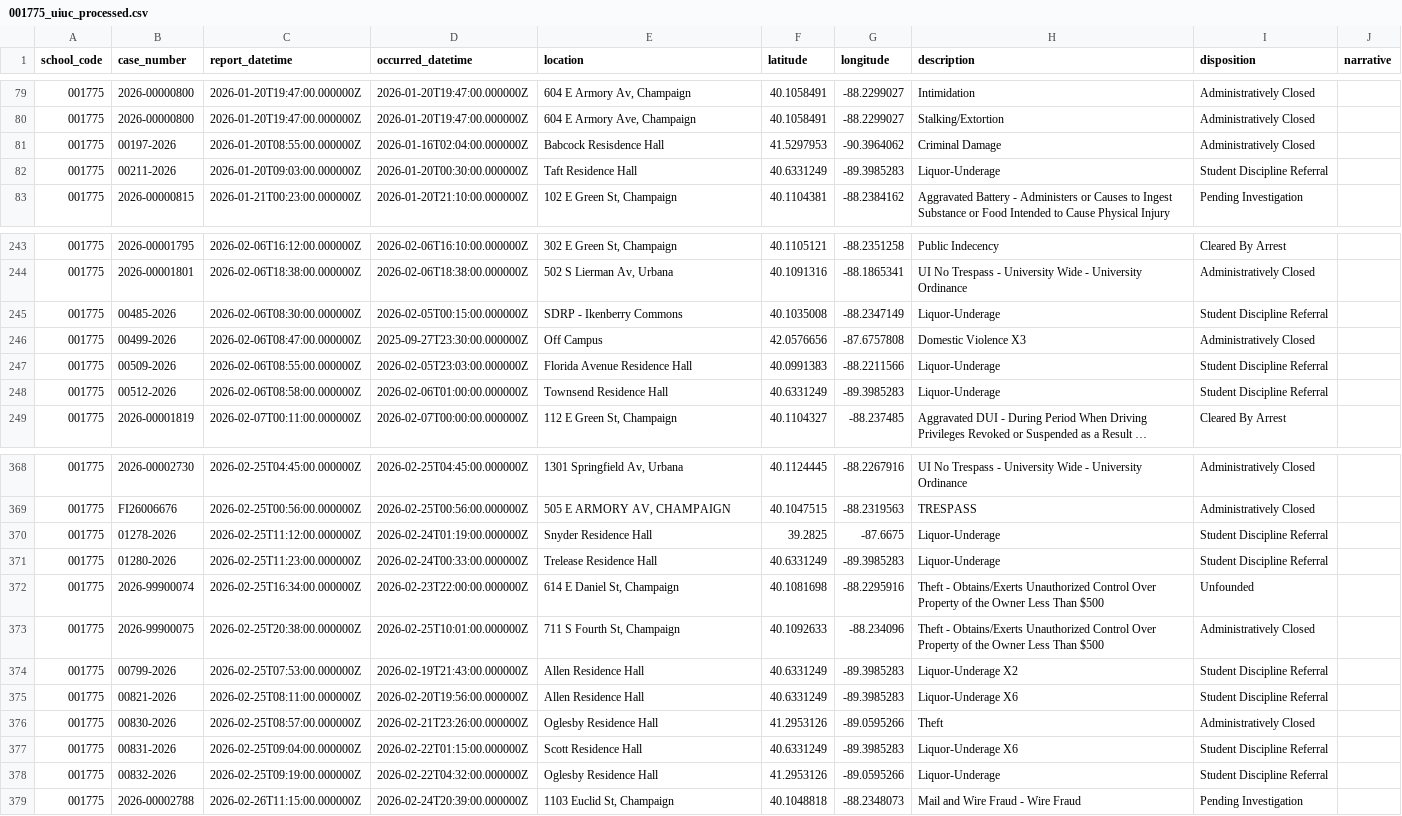
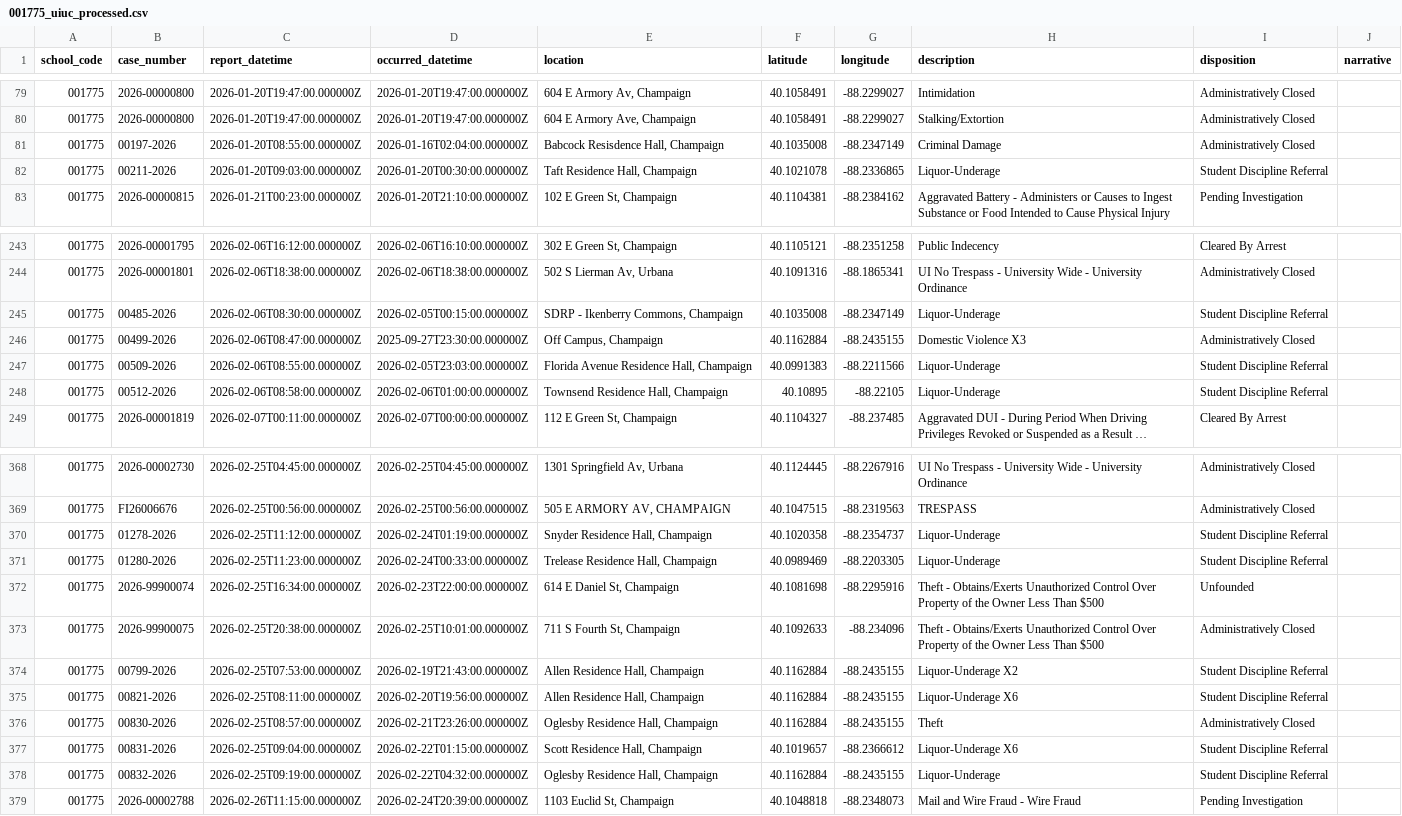
Before and after one commit to kprsandilya/UniCrime, a CSV file: preprocessing/crime_logs/001775_uiuc_processed.csv, drawn as a sheet; only a part is shown, gaps mark what is left out; long unchanged cells end in …; the diff covers the shown part only; the diff names each change by its address in the sheet, - before the commit and + after, or states it on an @@ line.

```diff
--- a/preprocessing/crime_logs/001775_uiuc_processed.csv
+++ b/preprocessing/crime_logs/001775_uiuc_processed.csv
-E81 (location): Babcock Resisdence Hall
+E81 (location): Babcock Resisdence Hall, Champaign
-F81 (latitude): 41.5297953
+F81 (latitude): 40.1035008
-G81 (longitude): -90.3964062
+G81 (longitude): -88.2347149
-E82 (location): Taft Residence Hall
+E82 (location): Taft Residence Hall, Champaign
-F82 (latitude): 40.6331249
+F82 (latitude): 40.1021078
-G82 (longitude): -89.3985283
+G82 (longitude): -88.2336865
-E245 (location): SDRP - Ikenberry Commons
+E245 (location): SDRP - Ikenberry Commons, Champaign
-E246 (location): Off Campus
+E246 (location): Off Campus, Champaign
-F246 (latitude): 42.0576656
+F246 (latitude): 40.1162884
-G246 (longitude): -87.6757808
+G246 (longitude): -88.2435155
-E247 (location): Florida Avenue Residence Hall
+E247 (location): Florida Avenue Residence Hall, Champaign
-E248 (location): Townsend Residence Hall
+E248 (location): Townsend Residence Hall, Champaign
-F248 (latitude): 40.6331249
+F248 (latitude): 40.10895
-G248 (longitude): -89.3985283
+G248 (longitude): -88.22105
-E370 (location): Snyder Residence Hall
+E370 (location): Snyder Residence Hall, Champaign
-F370 (latitude): 39.2825
+F370 (latitude): 40.1020358
-G370 (longitude): -87.6675
+G370 (longitude): -88.2354737
-E371 (location): Trelease Residence Hall
+E371 (location): Trelease Residence Hall, Champaign
-F371 (latitude): 40.6331249
+F371 (latitude): 40.0989469
-G371 (longitude): -89.3985283
+G371 (longitude): -88.2203305
-E374:E375 (location): Allen Residence Hall
+E374:E375 (location): Allen Residence Hall, Champaign
-F374:F375 (latitude): 40.6331249
+F374:F375 (latitude): 40.1162884
-G374:G375 (longitude): -89.3985283
+G374:G375 (longitude): -88.2435155
-E376 (location): Oglesby Residence Hall
+E376 (location): Oglesby Residence Hall, Champaign
-F376 (latitude): 41.2953126
+F376 (latitude): 40.1162884
-G376 (longitude): -89.0595266
+G376 (longitude): -88.2435155
-E377 (location): Scott Residence Hall
+E377 (location): Scott Residence Hall, Champaign
-F377 (latitude): 40.6331249
+F377 (latitude): 40.1019657
-G377 (longitude): -89.3985283
+G377 (longitude): -88.2366612
-E378 (location): Oglesby Residence Hall
+E378 (location): Oglesby Residence Hall, Champaign
-F378 (latitude): 41.2953126
+F378 (latitude): 40.1162884
-G378 (longitude): -89.0595266
+G378 (longitude): -88.2435155
```
Also changed, not shown: 81 edited cells elsewhere in this file, preprocessing/crime_logs/002325_umich_processed.csv, 4 other files.
